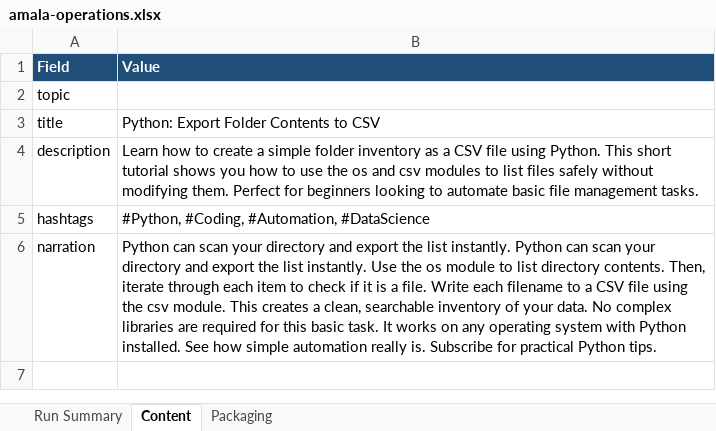
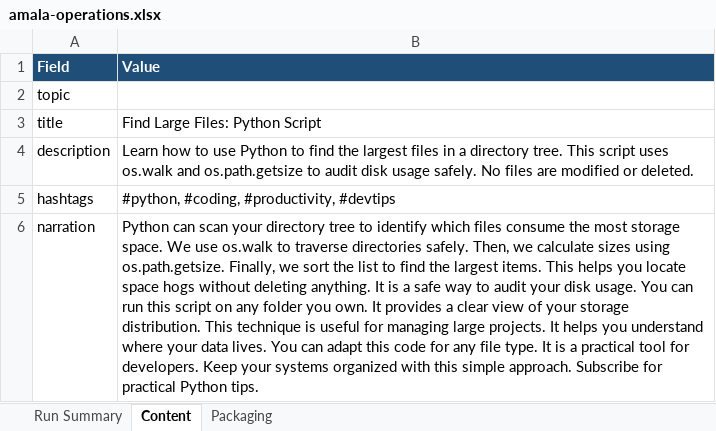
Before and after one commit to amalraj020-a11y/automated-YT-operations, an Excel workbook: reports/latest/amala-operations.xlsx, sheet Content, drawn as a sheet; values as stored, in another font and other column widths than the file's, no borders; the diff names each change by its address in the sheet, - before the commit and + after, or states it on an @@ line.

```diff
--- a/reports/latest/amala-operations.xlsx (sheet Content)
+++ b/reports/latest/amala-operations.xlsx (sheet Content)
-B3 (Value): Python: Export Folder Contents to CSV
+B3 (Value): Find Large Files: Python Script
-B4 (Value): …how to create a simple folder inventory as a CSV file using Python. This short tutorial shows you how to use the os and csv modules to list files safely without modifying them. Perfect for beginners looking to automate basic file management tasks.
+B4 (Value): …how to use Python to find the largest files in a directory tree. This script uses os.walk and os.path.getsize to audit disk usage safely. No files are modified or deleted.
-B5 (Value): #Python, #Coding, #Automation, #DataScience
+B5 (Value): #python, #coding, #productivity, #devtips
-B6 (Value): …your directory and export the list instantly. Python can scan your directory and export the list instantly. Use the os module to list directory contents. Then, iterate through each item to check if it is a file. Write each filename to a CSV file using the csv module. This creates a clean, searchable inventory of your data. No complex libraries are required for this basic task. It works on any operating system with Python installed. See how simple automation really is. Subscribe for…
+B6 (Value): …your directory tree to identify which files consume the most storage space. We use os.walk to traverse directories safely. Then, we calculate sizes using os.path.getsize. Finally, we sort the list to find the largest items. This helps you locate space hogs without deleting anything. It is a safe way to audit your disk usage. You can run this script on any folder you own. It provides a clear view of your storage distribution. This technique is useful for managing large projects. It helps you understand where your data lives. You can adapt this code for any file type. It is a practical tool for developers. Keep your systems organized with this simple approach. Subscribe for…
```
Also changed, not shown: sheet Run Summary, sheet Packaging.
